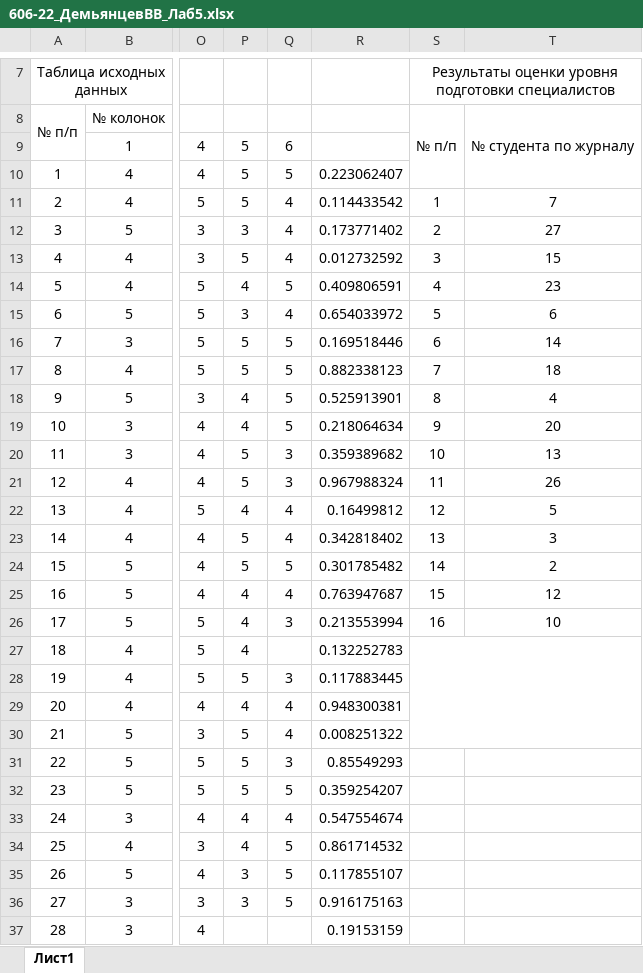
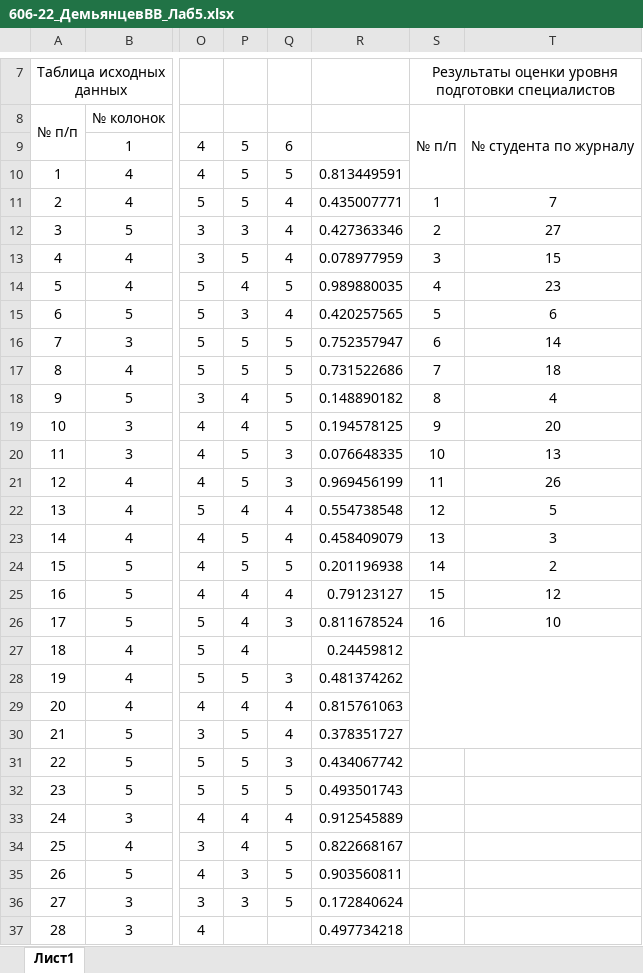
Before and after one commit to Hetsunya/metrology, an Excel workbook: 606-22_ДемьянцевВВ_Лаб5.xlsx, sheet Лист1, drawn as a sheet; only a part is shown, gaps mark what is left out; values as stored, in another font and other column widths than the file's, no borders; conditional formats not drawn; the diff covers the shown part only; the diff names each change by its address in the sheet, - before the commit and + after, or states it on an @@ line.

```diff
--- a/606-22_ДемьянцевВВ_Лаб5.xlsx (sheet Лист1)
+++ b/606-22_ДемьянцевВВ_Лаб5.xlsx (sheet Лист1)
-R10: 0.223062407
+R10: 0.813449591
-R11: 0.114433542
+R11: 0.435007771
-R12: 0.173771402
+R12: 0.427363346
-R13: 0.012732592
+R13: 0.078977959
-R14: 0.409806591
+R14: 0.989880035
-R15: 0.654033972
+R15: 0.420257565
-R16: 0.169518446
+R16: 0.752357947
-R17: 0.882338123
+R17: 0.731522686
-R18: 0.525913901
+R18: 0.148890182
-R19: 0.218064634
+R19: 0.194578125
-R20: 0.359389682
+R20: 0.076648335
-R21: 0.967988324
+R21: 0.969456199
-R22: 0.16499812
+R22: 0.554738548
-R23: 0.342818402
+R23: 0.458409079
-R24: 0.301785482
+R24: 0.201196938
-R25: 0.763947687
+R25: 0.79123127
-R26: 0.213553994
+R26: 0.811678524
-R27: 0.132252783
+R27: 0.24459812
-R28: 0.117883445
+R28: 0.481374262
-R29: 0.948300381
+R29: 0.815761063
-R30: 0.008251322
+R30: 0.378351727
-R31: 0.85549293
+R31: 0.434067742
-R32: 0.359254207
+R32: 0.493501743
-R33: 0.547554674
+R33: 0.912545889
-R34: 0.861714532
+R34: 0.822668167
-R35: 0.117855107
+R35: 0.903560811
-R36: 0.916175163
+R36: 0.172840624
-R37: 0.19153159
+R37: 0.497734218
```
Also changed, not shown: 1 added row, 1 removed row and 4 edited cells elsewhere in this sheet, 1 other file.
